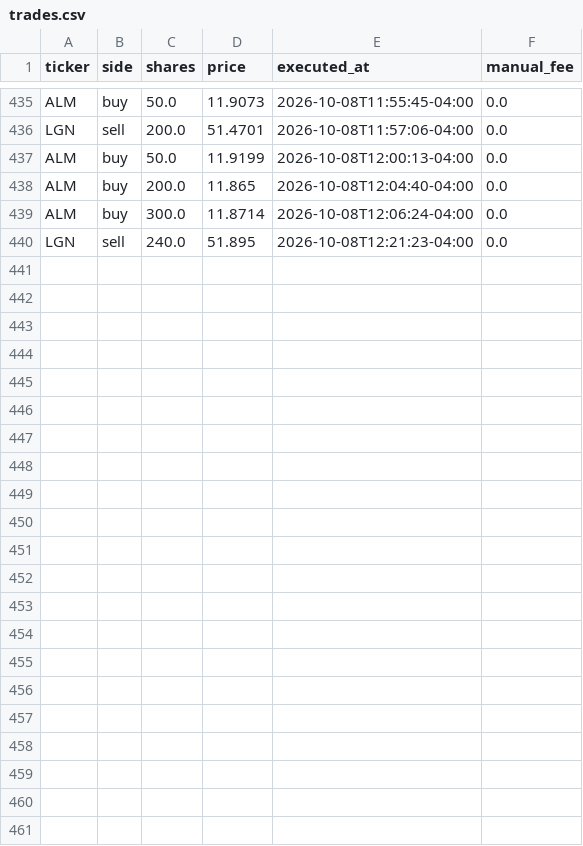
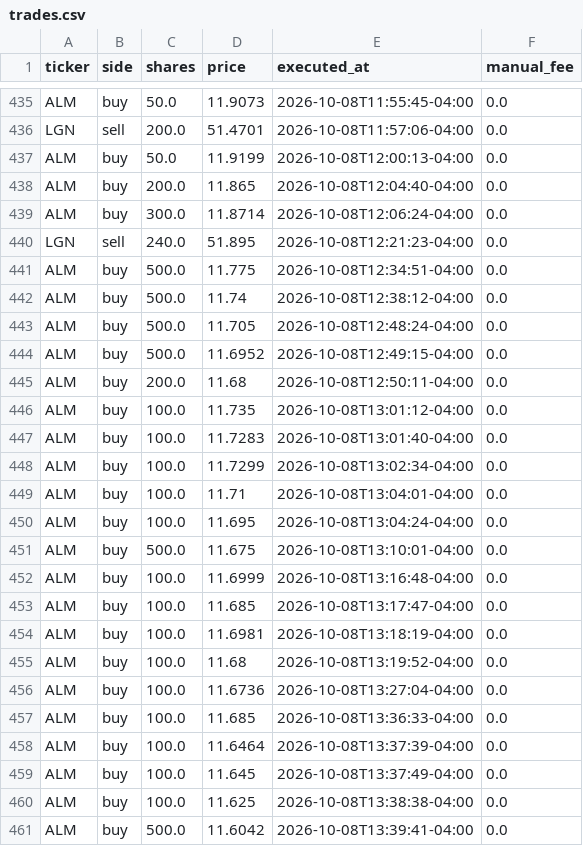
Before and after one commit to fartzy/stock-picker, a CSV file: data/trades/trades.csv, drawn as a sheet; only a part is shown, gaps mark what is left out.

Commit message:
Record October 8 broker fills and trade ledger

```diff
--- a/data/trades/trades.csv
+++ b/data/trades/trades.csv
@@ -440 +440,22 @@ ALM,buy,300.0,11.8714,2026-10-08T12:06:24-04:00,0.0
 LGN,sell,240.0,51.895,2026-10-08T12:21:23-04:00,0.0
+ALM,buy,500.0,11.775,2026-10-08T12:34:51-04:00,0.0
+ALM,buy,500.0,11.74,2026-10-08T12:38:12-04:00,0.0
+ALM,buy,500.0,11.705,2026-10-08T12:48:24-04:00,0.0
+ALM,buy,500.0,11.6952,2026-10-08T12:49:15-04:00,0.0
+ALM,buy,200.0,11.68,2026-10-08T12:50:11-04:00,0.0
+ALM,buy,100.0,11.735,2026-10-08T13:01:12-04:00,0.0
+ALM,buy,100.0,11.7283,2026-10-08T13:01:40-04:00,0.0
+ALM,buy,100.0,11.7299,2026-10-08T13:02:34-04:00,0.0
+ALM,buy,100.0,11.71,2026-10-08T13:04:01-04:00,0.0
+ALM,buy,100.0,11.695,2026-10-08T13:04:24-04:00,0.0
+ALM,buy,500.0,11.675,2026-10-08T13:10:01-04:00,0.0
+ALM,buy,100.0,11.6999,2026-10-08T13:16:48-04:00,0.0
+ALM,buy,100.0,11.685,2026-10-08T13:17:47-04:00,0.0
+ALM,buy,100.0,11.6981,2026-10-08T13:18:19-04:00,0.0
+ALM,buy,100.0,11.68,2026-10-08T13:19:52-04:00,0.0
+ALM,buy,100.0,11.6736,2026-10-08T13:27:04-04:00,0.0
+ALM,buy,100.0,11.685,2026-10-08T13:36:33-04:00,0.0
+ALM,buy,100.0,11.6464,2026-10-08T13:37:39-04:00,0.0
+ALM,buy,100.0,11.645,2026-10-08T13:37:49-04:00,0.0
+ALM,buy,100.0,11.625,2026-10-08T13:38:38-04:00,0.0
+ALM,buy,500.0,11.6042,2026-10-08T13:39:41-04:00,0.0
```
Also changed, not shown: 2 other files.
